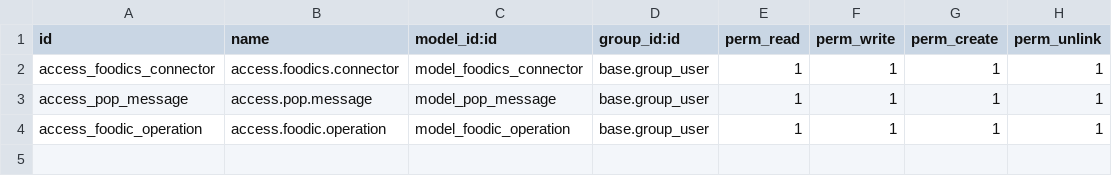
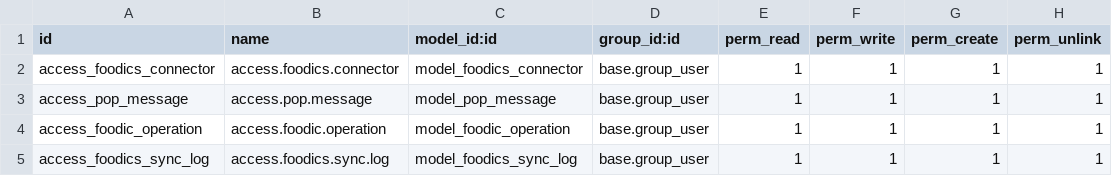
Before and after one commit to Asmaa01Hassaan/FRTZ-Share, a CSV file: wt_foodic/security/ir.model.access.csv, drawn as a sheet; the diff names each change by its address in the sheet, - before the commit and + after, or states it on an @@ line.

```diff
--- a/wt_foodic/security/ir.model.access.csv
+++ b/wt_foodic/security/ir.model.access.csv
+row 5: access_foodics_sync_log | access.foodics.sync.log | model_foodics_sync_log | base.group_user | 1 | 1 | 1 | 1
```
Also changed, not shown: 7 other files.
